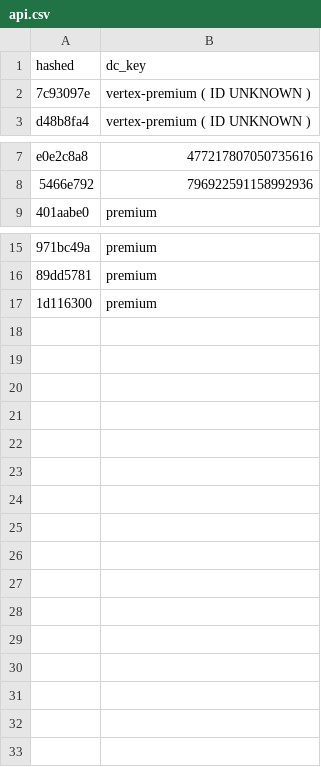
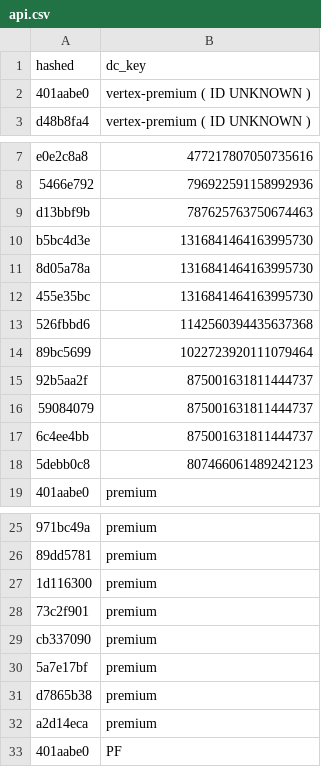
Before and after one commit to EFSANEUSLANMAZ1/robloxcsv, a CSV file: api.csv, drawn as a sheet; only a part is shown, gaps mark what is left out; the diff names each change by its address in the sheet, - before the commit and + after, or states it on an @@ line.

Commit message:
Update api.csv

```diff
--- a/api.csv
+++ b/api.csv
-A2 (hashed): 7c93097e
+A2 (hashed): 401aabe0
+row 9: d13bbf9b | 787625763750674463
+row 10: b5bc4d3e | 1316841464163995730
+row 11: 8d05a78a | 1316841464163995730
+row 12: 455e35bc | 1316841464163995730
+row 13: 526fbbd6 | 1142560394435637368
+row 14: 89bc5699 | 1022723920111079464
+row 15: 92b5aa2f | 875001631811444737
+row 16: 59084079 | 875001631811444737
+row 17: 6c4ee4bb | 875001631811444737
+row 18: 5debb0c8 | 807466061489242123
+row 28: 73c2f901 | premium
+row 29: cb337090 | premium
+row 30: 5a7e17bf | premium
+row 31: d7865b38 | premium
+row 32: a2d14eca | premium
+row 33: 401aabe0 | PF
```
